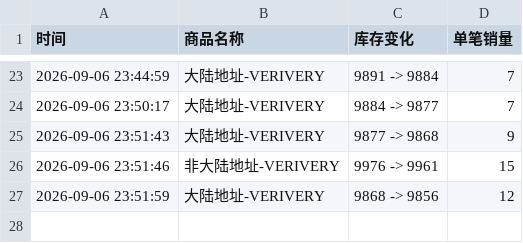
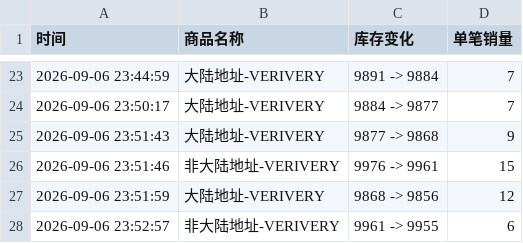
Before and after one commit to Juineii/verivery_imini0906, a CSV file: VERIVERY.csv, drawn as a sheet; only a part is shown, gaps mark what is left out.

```diff
--- a/VERIVERY.csv
+++ b/VERIVERY.csv
@@ -27 +27,2 @@
 2026-09-06 23:51:59,大陆地址-VERIVERY,9868 -> 9856,12
+2026-09-06 23:52:57,非大陆地址-VERIVERY,9961 -> 9955,6
```
Also changed, not shown: YONGSEUNG.csv.
